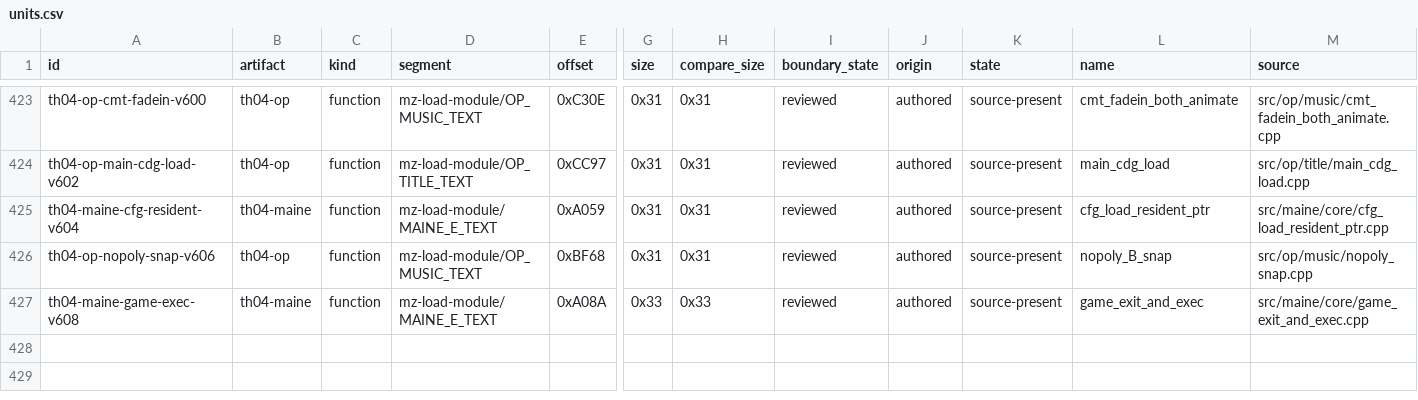
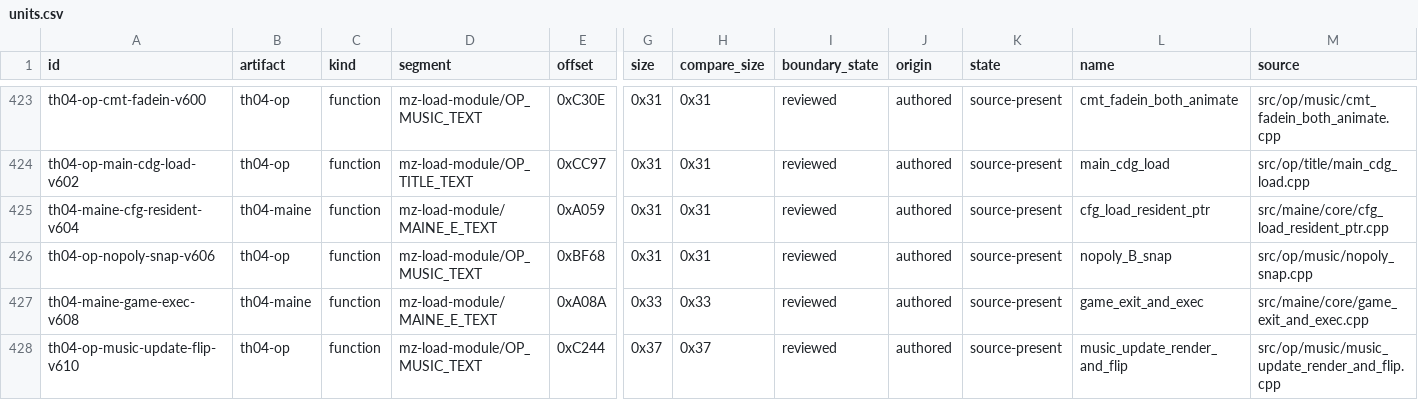
Before and after one commit to N0zoM1z0/th04, a CSV file: config/units.csv, drawn as a sheet; only a part is shown, gaps mark what is left out; rows hold the shown columns only; the diff names each change by its address in the sheet, - before the commit and + after, or states it on an @@ line.

Commit message:
gpt-web: accept OP music update flip

```diff
--- a/config/units.csv
+++ b/config/units.csv
+row 428: th04-op-music-update-flip-v610 | th04-op | function | mz-load-module/OP_MUSIC_TEXT | 0xC244 | 0x37 | 0x37 | reviewed | authored | source-present | music_update_render_and_flip | src/op/music/music_update_render_and_flip.cpp
```
Also changed, not shown: config/th04_decoded_function_acceptance.csv, config/th04_function_boundaries.csv, 9 other files.
